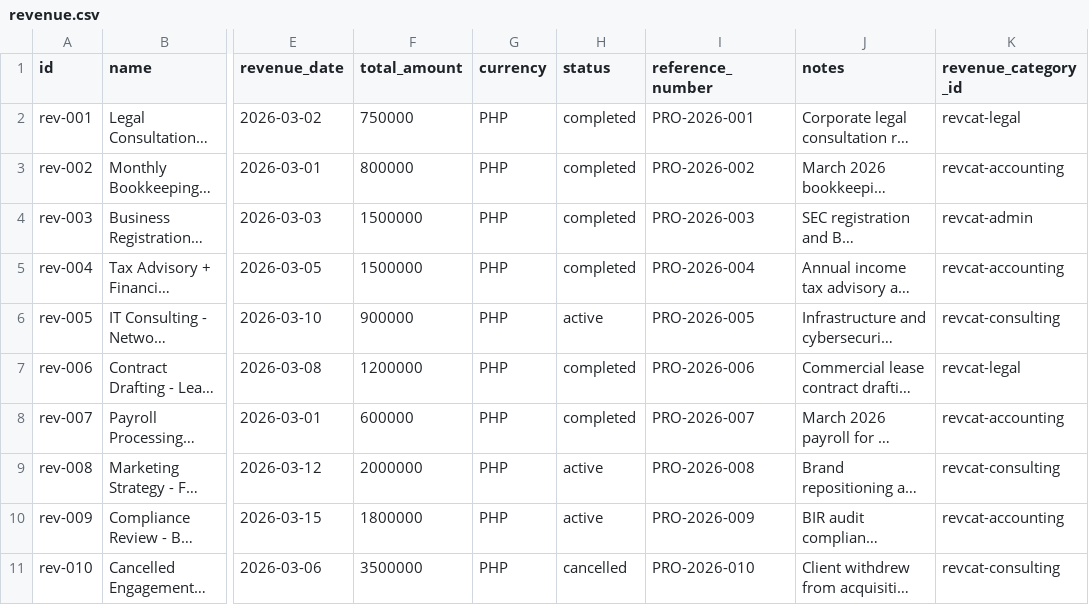
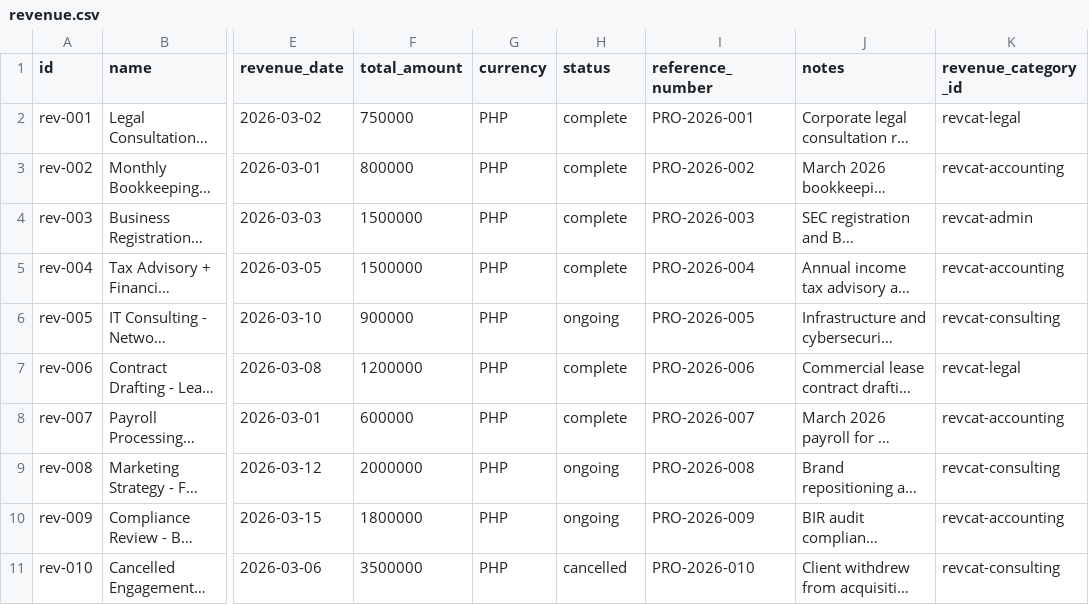
Before and after one commit to erniealice/copya, a CSV file: seeds/professional/revenue.csv, drawn as a sheet; only a part is shown, gaps mark what is left out; long unchanged cells end in …; the diff names each change by its address in the sheet, - before the commit and + after, or states it on an @@ line.

Commit message:
20260328: Update revenue seed status values, add plan and price_plan seed CSVs

```diff
--- a/seeds/professional/revenue.csv
+++ b/seeds/professional/revenue.csv
-H2:H5 (status): completed
+H2:H5 (status): complete
-H6 (status): active
+H6 (status): ongoing
-H7:H8 (status): completed
+H7:H8 (status): complete
-H9:H10 (status): active
+H9:H10 (status): ongoing
```
Also changed, not shown: seeds/service/revenue.csv, 4 other files.
